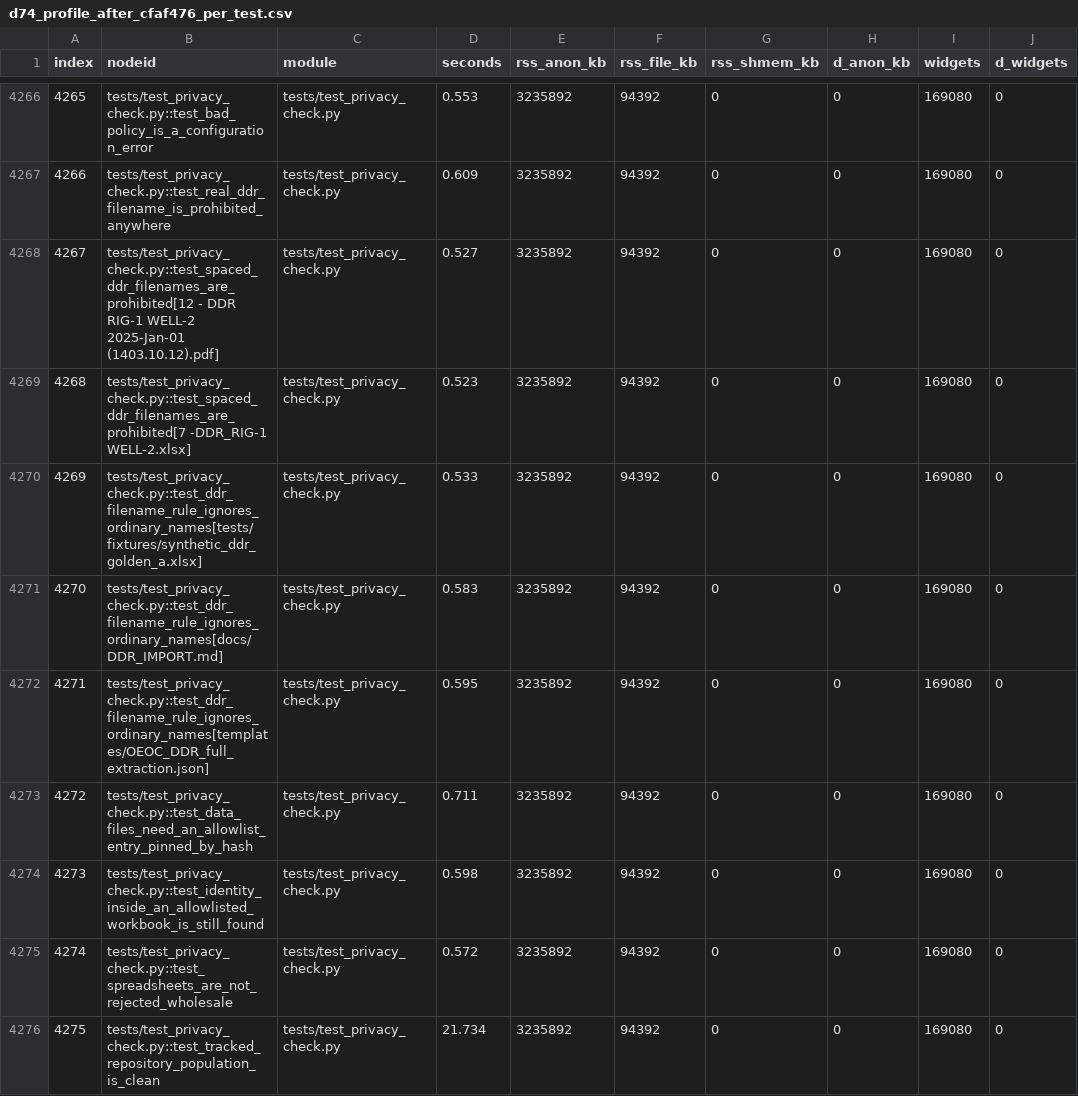
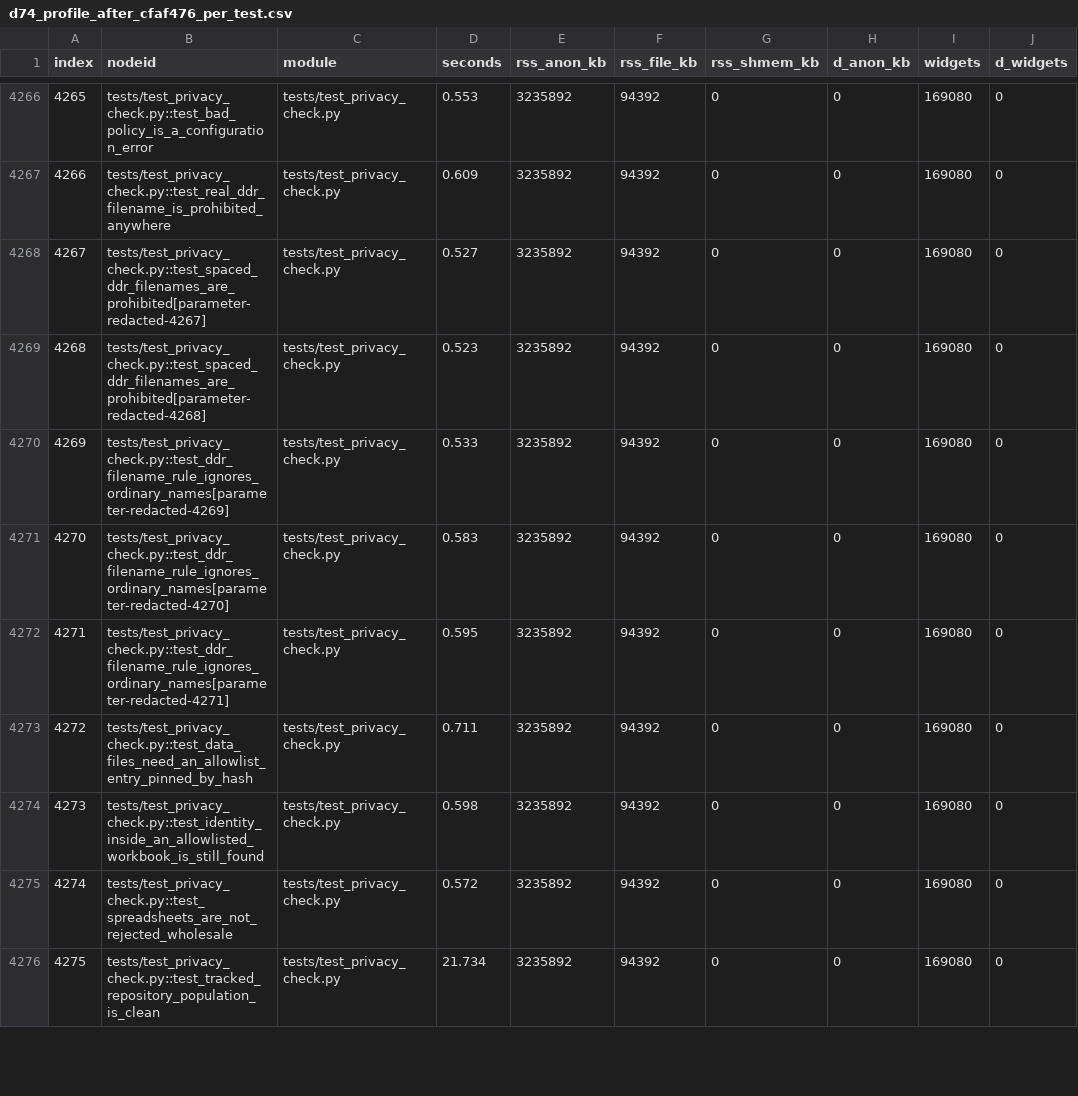
Before and after one commit to asgareyvazi/Drill-master, a CSV file: docs/mission-reports/m231-m260-evidence/d74_profile_after_cfaf476_per_test.csv, drawn as a sheet; only a part is shown, gaps mark what is left out; the diff covers the shown part only; the diff names each change by its address in the sheet, - before the commit and + after, or states it on an @@ line.

Commit message:
M238: mutation catalogue reconciliation (tool + document); M240: privacy - redact synthetic secret-pattern test ids in the cfaf476 profile; local full suite on 4b6514d (5522 passed, 1 failed privacy, D74 test passed)
Co-authored-by: arena-agent <297053741+arena-agent@users.noreply.github.com>

```diff
--- a/docs/mission-reports/m231-m260-evidence/d74_profile_after_cfaf476_per_test.csv
+++ b/docs/mission-reports/m231-m260-evidence/d74_profile_after_cfaf476_per_test.csv
-B4268 (nodeid): tests/test_privacy_check.py::test_spaced_ddr_filenames_are_prohibited[12 - DDR RIG-1 WELL-2 2025-Jan-01 (1403.10.12).pdf]
+B4268 (nodeid): tests/test_privacy_check.py::test_spaced_ddr_filenames_are_prohibited[parameter-redacted-4267]
-B4269 (nodeid): tests/test_privacy_check.py::test_spaced_ddr_filenames_are_prohibited[7 -DDR_RIG-1 WELL-2.xlsx]
+B4269 (nodeid): tests/test_privacy_check.py::test_spaced_ddr_filenames_are_prohibited[parameter-redacted-4268]
-B4270 (nodeid): tests/test_privacy_check.py::test_ddr_filename_rule_ignores_ordinary_names[tests/fixtures/synthetic_ddr_golden_a.xlsx]
+B4270 (nodeid): tests/test_privacy_check.py::test_ddr_filename_rule_ignores_ordinary_names[parameter-redacted-4269]
-B4271 (nodeid): tests/test_privacy_check.py::test_ddr_filename_rule_ignores_ordinary_names[docs/DDR_IMPORT.md]
+B4271 (nodeid): tests/test_privacy_check.py::test_ddr_filename_rule_ignores_ordinary_names[parameter-redacted-4270]
-B4272 (nodeid): tests/test_privacy_check.py::test_ddr_filename_rule_ignores_ordinary_names[templates/OEOC_DDR_full_extraction.json]
+B4272 (nodeid): tests/test_privacy_check.py::test_ddr_filename_rule_ignores_ordinary_names[parameter-redacted-4271]
```
Also changed, not shown: 26 edited cells elsewhere in this file, 5 other files.
